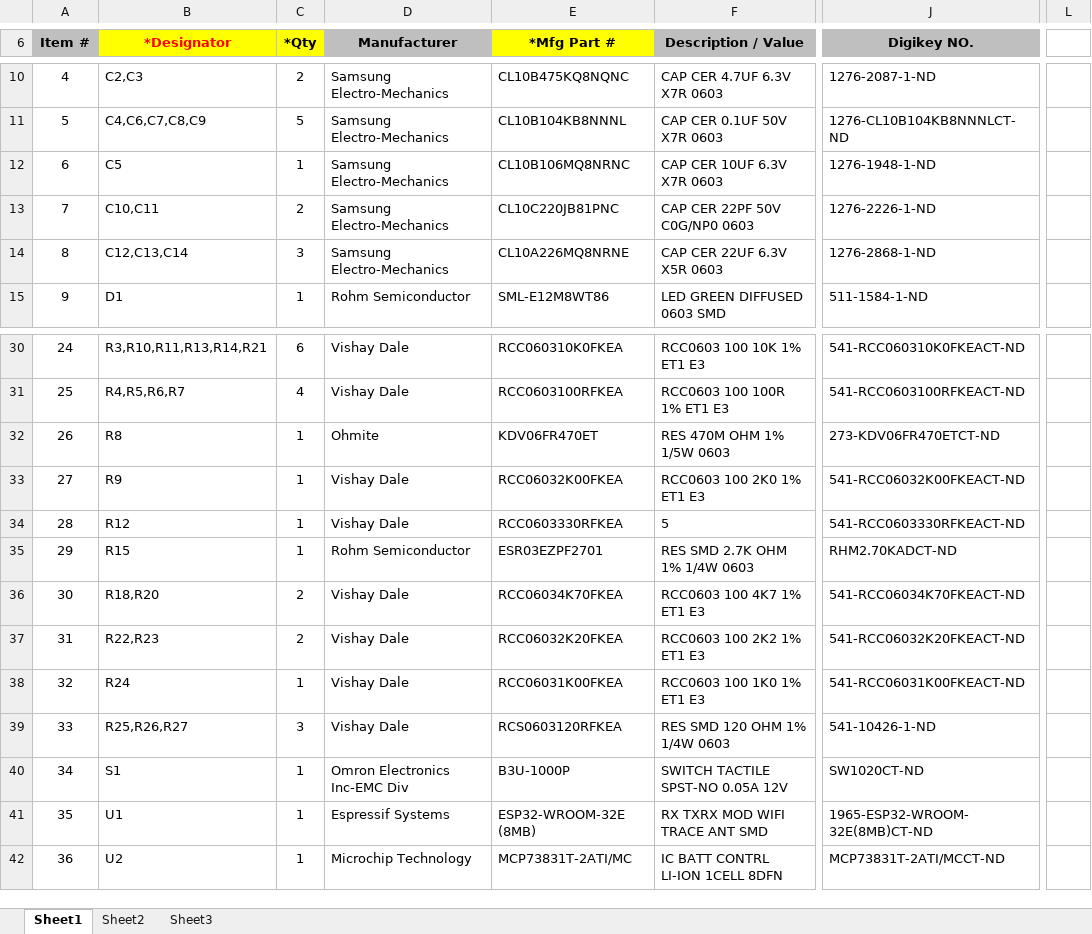
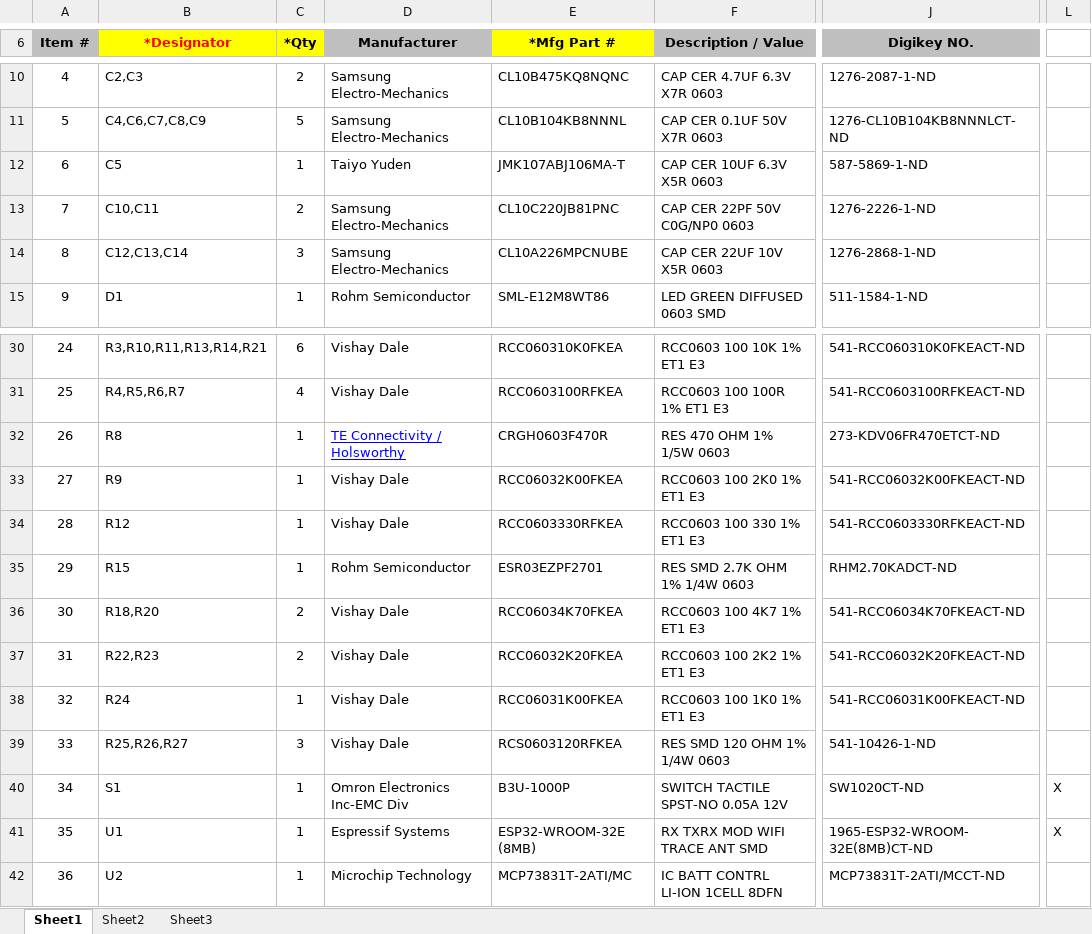
Before and after one commit to Kinetic-analysis/COPD_shirt, an Excel workbook: KiCad/Versie1/BestelFiles/Versie1-BOM.xlsx, sheet Sheet1, drawn as a sheet; only a part is shown, gaps mark what is left out; values as stored, in another font and other column widths than the file's, no borders; charts and pictures not drawn; the diff names each change by its address in the sheet, - before the commit and + after, or states it on an @@ line.

```diff
--- a/KiCad/Versie1/BestelFiles/Versie1-BOM.xlsx (sheet Sheet1)
+++ b/KiCad/Versie1/BestelFiles/Versie1-BOM.xlsx (sheet Sheet1)
-D12 (Manufacturer): Samsung Electro-Mechanics
+D12 (Manufacturer): Taiyo Yuden
-E12 (*Mfg Part #): CL10B106MQ8NRNC
+E12 (*Mfg Part #): JMK107ABJ106MA-T
-F12 (Description / Value): CAP CER 10UF 6.3V X7R 0603
+F12 (Description / Value): CAP CER 10UF 6.3V X5R 0603
-J12 (Digikey NO.): 1276-1948-1-ND
+J12 (Digikey NO.): 587-5869-1-ND
-E14 (*Mfg Part #): CL10A226MQ8NRNE
+E14 (*Mfg Part #): CL10A226MPCNUBE
-F14 (Description / Value): CAP CER 22UF 6.3V X5R 0603
+F14 (Description / Value): CAP CER 22UF 10V X5R 0603
-D32 (Manufacturer): Ohmite
+D32 (Manufacturer): TE Connectivity / Holsworthy
@@ D32 underline: off → on, text colour: black → #0000FF @@
-E32 (*Mfg Part #): KDV06FR470ET
+E32 (*Mfg Part #): CRGH0603F470R
-F32 (Description / Value): RES 470M OHM 1% 1/5W 0603
+F32 (Description / Value): RES 470 OHM 1% 1/5W 0603
-F34 (Description / Value): 5
+F34 (Description / Value): RCC0603 100 330 1% ET1 E3
-L40:L41: (empty)
+L40:L41: X
```
Also changed, not shown: 6 other files.
